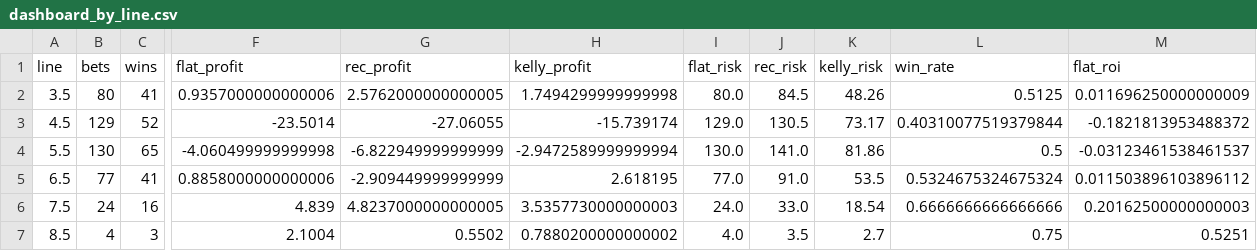
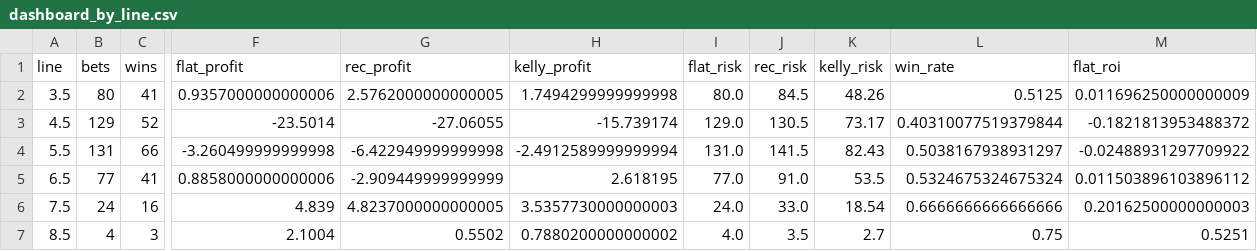
Before and after one commit to andrewrust04-blip/mlb-betting-model, a CSV file: dashboard_by_line.csv, drawn as a sheet; only a part is shown, gaps mark what is left out; the diff covers the shown part only; the diff names each change by its address in the sheet, - before the commit and + after, or states it on an @@ line.

```diff
--- a/dashboard_by_line.csv
+++ b/dashboard_by_line.csv
-B4 (bets): 130
+B4 (bets): 131
-C4 (wins): 65
+C4 (wins): 66
-F4 (flat_profit): -4.060499999999998
+F4 (flat_profit): -3.260499999999998
-G4 (rec_profit): -6.822949999999999
+G4 (rec_profit): -6.422949999999998
-H4 (kelly_profit): -2.9472589999999994
+H4 (kelly_profit): -2.4912589999999994
-I4 (flat_risk): 130.0
+I4 (flat_risk): 131.0
-J4 (rec_risk): 141.0
+J4 (rec_risk): 141.5
-K4 (kelly_risk): 81.86
+K4 (kelly_risk): 82.43
-L4 (win_rate): 0.5
+L4 (win_rate): 0.5038167938931297
-M4 (flat_roi): -0.03123461538461537
+M4 (flat_roi): -0.02488931297709922
```
Also changed, not shown: 2 edited cells elsewhere in this file, bet_log.csv, dashboard_by_edge.csv, 5 other files.
